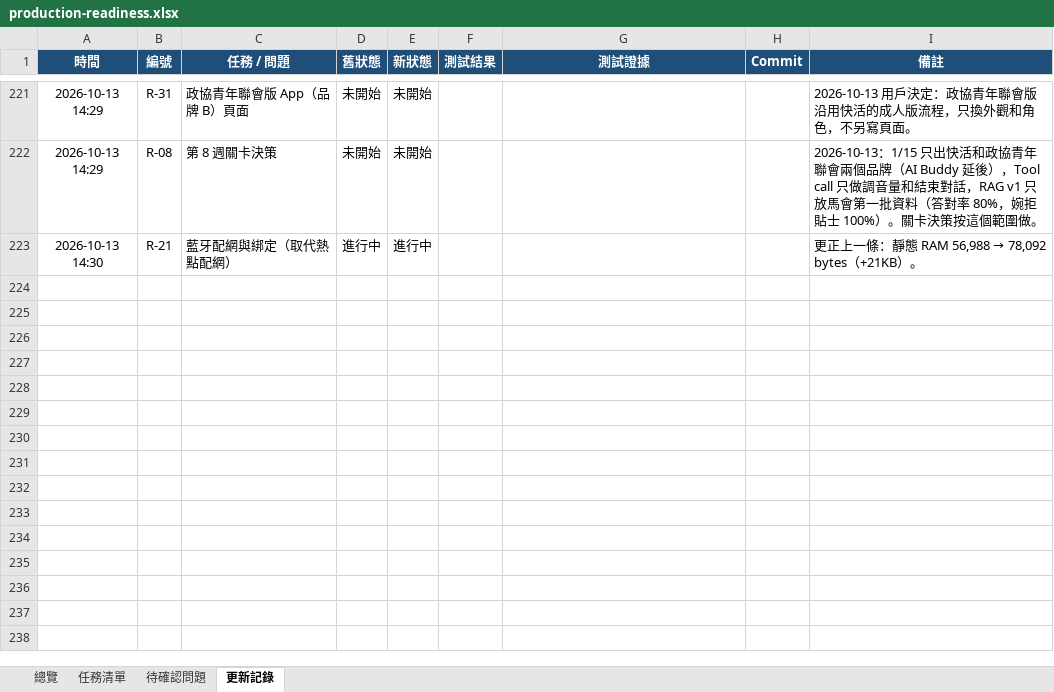
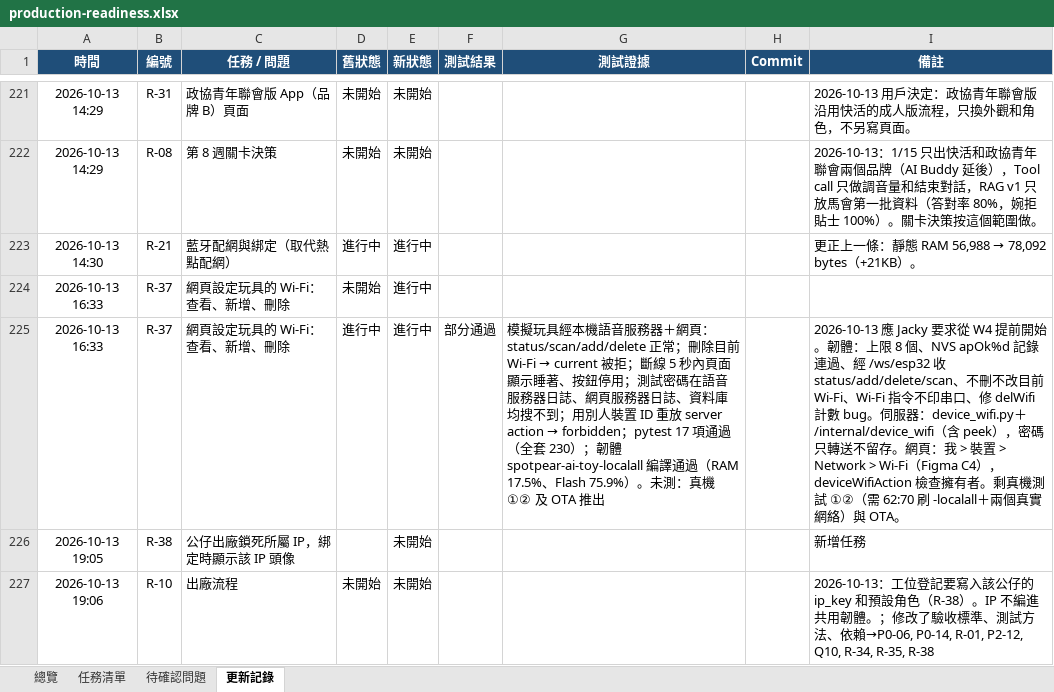
Before and after one commit to jackylee-cpu/ElatoAI, an Excel workbook: docs/production-readiness.xlsx, sheet 更新記錄, drawn as a sheet; only a part is shown, gaps mark what is left out; values as stored, in another font and other column widths than the file's, no borders; the diff names each change by its address in the sheet, - before the commit and + after, or states it on an @@ line.

```diff
--- a/docs/production-readiness.xlsx (sheet 更新記錄)
+++ b/docs/production-readiness.xlsx (sheet 更新記錄)
+row 224: 2026-10-13 16:33 | R-37 | 網頁設定玩具的 Wi-Fi：查看、新增、刪除 | 未開始 | 進行中
+row 225: 2026-10-13 16:33 | R-37 | 網頁設定玩具的 Wi-Fi：查看、新增、刪除 | 進行中 | 進行中 | 部分通過 | 模擬玩具經本機語音服務器＋網頁：status/scan/add/delete 正常；刪除目前 Wi-Fi → current 被拒；斷線 5 秒內頁面顯示睡著、按鈕停用；測試密碼在語音服務器日誌、網頁服務器日誌、資料庫均搜不到；用別人裝置 ID 重放 server action → forbidden；pytest 17 項通過（全套 230）；韌體 spotpear-ai-toy-localall 編譯通過（RAM 17.5%、Flash 75.9%）。未測：真機 ①② 及 OTA 推出 |  | 2026-10-13 應 Jacky 要求從 W4 提前開始。韌體：上限 8 個、NVS apOk%d 記錄連過、經 /ws/esp32 收 status/add/delete/scan、不刪不改目前 Wi-Fi、Wi-Fi 指令不印串口、修 delWifi 計數 bug。伺服器：device_wifi.py＋/internal/device_wifi（含 peek），密碼只轉送不留存。網頁：我 > 裝置 > Network > Wi-Fi（Figma C4），deviceWifiAction 檢查擁有者。剩真機測試 ①②（需 62:70 刷 -localall＋兩個真實網絡）與 OTA。
+row 226: 2026-10-13 19:05 | R-38 | 公仔出廠鎖死所屬 IP，綁定時顯示該 IP 頭像 |  | 未開始 |  |  |  | 新增任務
+row 227: 2026-10-13 19:06 | R-10 | 出廠流程 | 未開始 | 未開始 |  |  |  | 2026-10-13：工位登記要寫入該公仔的 ip_key 和預設角色（R-38）。IP 不編進共用韌體。；修改了驗收標準、測試方法、依賴→P0-06, P0-14, R-01, P2-12, Q10, R-34, R-35, R-38
```
Also changed, not shown: sheet 總覽, sheet 任務清單, docs/毛公仔打版與量產時間表_草案v0.6.xlsx, 6 other files.
